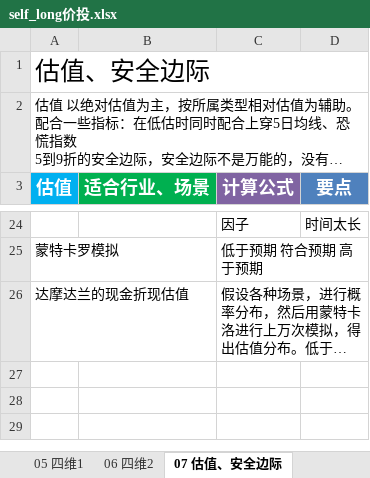
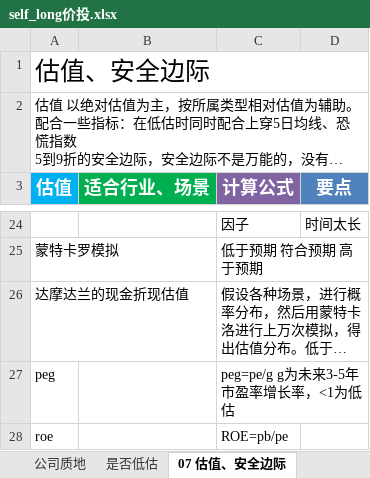
Before and after one commit to herojsme/Self-cultivation-of-programmers, an Excel workbook: 18 financial/self_long价投.xlsx, sheet 07 估值、安全边际, drawn as a sheet; only a part is shown, gaps mark what is left out; long unchanged cells end in …; values as stored, in another font and other column widths than the file's, no borders; charts and pictures not drawn; the diff names each change by its address in the sheet, - before the commit and + after, or states it on an @@ line.

```diff
--- a/18 financial/self_long价投.xlsx (sheet 07 估值、安全边际)
+++ b/18 financial/self_long价投.xlsx (sheet 07 估值、安全边际)
-sheet tab: 06 四维2
+sheet tab: 公司质地
+sheet tab: 是否低估
+row 27: peg |  | peg=pe/g g为未来3-5年市盈率增长率，<1为低估
+row 28: roe |  | ROE=pb/pe
```
Also changed, not shown: sheet 01 逻辑, sheet 公司质地, sheet 政策、资金是否涌入, sheet 03 筛选条件, other sheet tabs.
